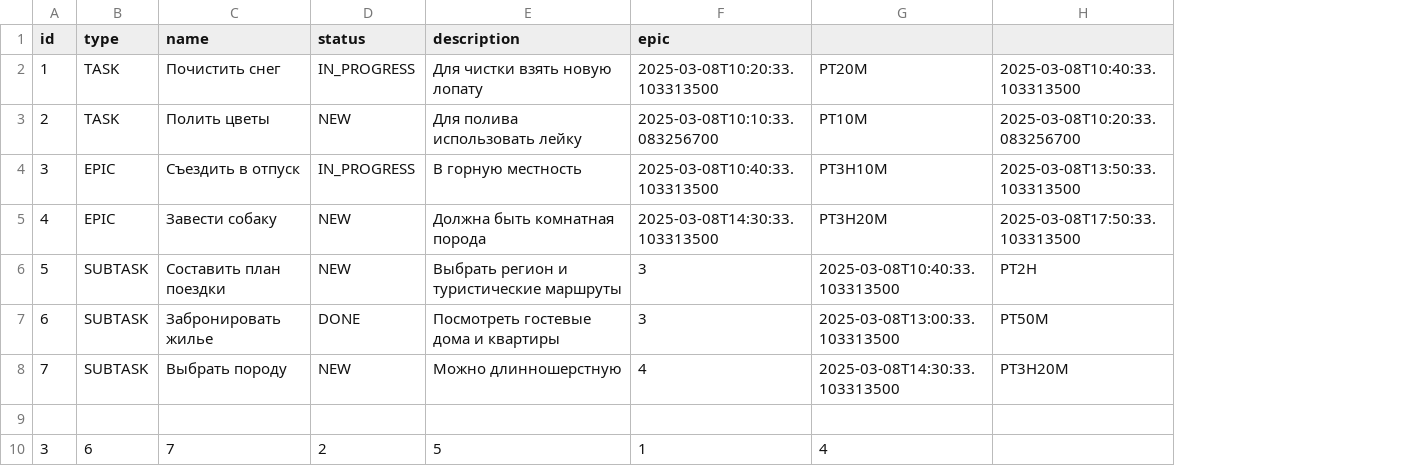
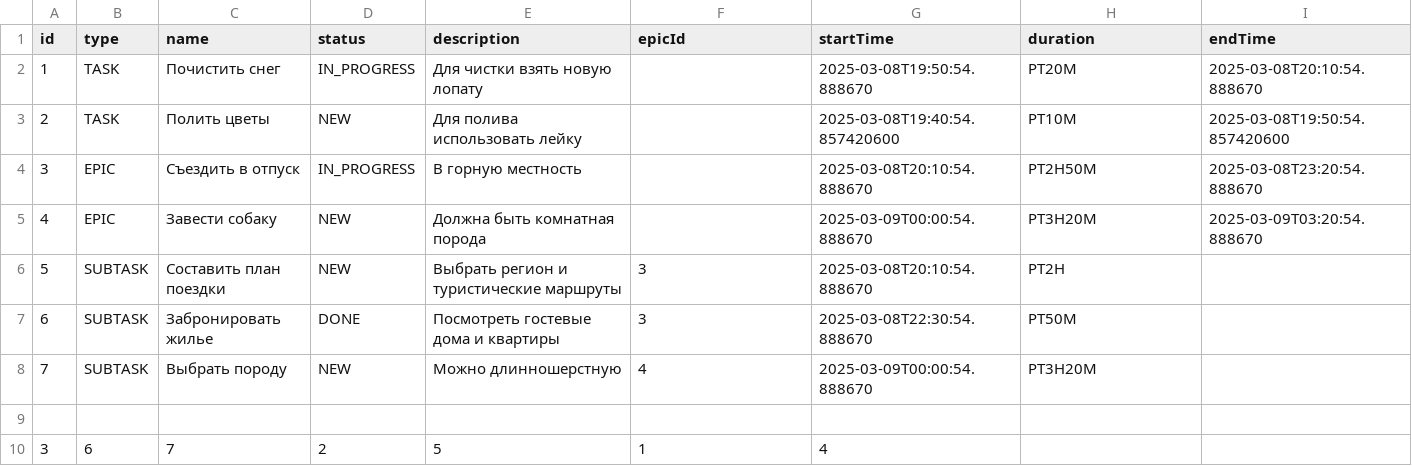
Before and after one commit to AndreyMMGH/java-kanban, a CSV file: resources/task.csv, drawn as a sheet; removed rows and columns are numbered as before the commit, all else as after; the diff names each change by its address in the sheet, - before the commit and + after, or states it on an @@ line.

```diff
--- a/resources/task.csv
+++ b/resources/task.csv
-column G, rows 2-10: PT20M | PT10M | PT3H10M | PT3H20M | 2025-03-08T10:40:33.103313500 | 2025-03-08T13:00:33.103313500 | 2025-03-08T14:30:33.103313500 |  | 4
+column G (startTime), rows 2-10: 2025-03-08T19:50:54.888670 | 2025-03-08T19:40:54.857420600 | 2025-03-08T20:10:54.888670 | 2025-03-09T00:00:54.888670 | 2025-03-08T20:10:54.888670 | 2025-03-08T22:30:54.888670 | 2025-03-09T00:00:54.888670 |  | 4
+column I (endTime), rows 2-5: 2025-03-08T20:10:54.888670 | 2025-03-08T19:50:54.857420600 | 2025-03-08T23:20:54.888670 | 2025-03-09T03:20:54.888670
-F1: epic
+F1: epicId
-H1: (empty)
+H1: duration
-F2 (epicId): 2025-03-08T10:20:33.103313500
+F2 (epicId): (empty)
-H2 (duration): 2025-03-08T10:40:33.103313500
+H2 (duration): PT20M
-F3 (epicId): 2025-03-08T10:10:33.083256700
+F3 (epicId): (empty)
-H3 (duration): 2025-03-08T10:20:33.083256700
+H3 (duration): PT10M
-F4 (epicId): 2025-03-08T10:40:33.103313500
+F4 (epicId): (empty)
-H4 (duration): 2025-03-08T13:50:33.103313500
+H4 (duration): PT2H50M
-F5 (epicId): 2025-03-08T14:30:33.103313500
+F5 (epicId): (empty)
-H5 (duration): 2025-03-08T17:50:33.103313500
+H5 (duration): PT3H20M
```
Also changed, not shown: 6 other files.
